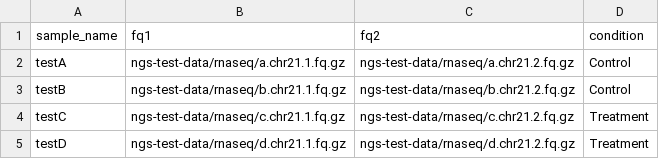
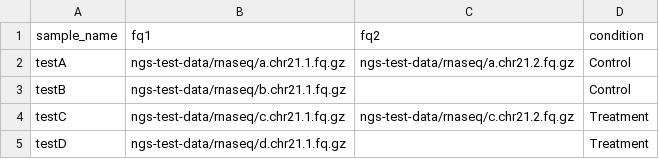
Before and after one commit to gage-lab/rnaseq, a TSV file: .test/config/samples.tsv, drawn as a sheet.

Commit message:
Add optional filtering for TSO for TE quantification (#16)
* fix log file for rseqc_gtf2bed
* add new rule
* add fastqc of filteredtso
* use rule.name.output instead of file names
* add comment to describe get_te_bams function
* update config and schema for TSO filtering
* make some test samples single-end
* update README

```diff
--- a/.test/config/samples.tsv
+++ b/.test/config/samples.tsv
@@ -2,4 +2,4 @@ sample_name	fq1	fq2	condition
 testA	ngs-test-data/rnaseq/a.chr21.1.fq.gz	ngs-test-data/rnaseq/a.chr21.2.fq.gz	Control
-testB	ngs-test-data/rnaseq/b.chr21.1.fq.gz	ngs-test-data/rnaseq/b.chr21.2.fq.gz	Control
+testB	ngs-test-data/rnaseq/b.chr21.1.fq.gz		Control
 testC	ngs-test-data/rnaseq/c.chr21.1.fq.gz	ngs-test-data/rnaseq/c.chr21.2.fq.gz	Treatment
-testD	ngs-test-data/rnaseq/d.chr21.1.fq.gz	ngs-test-data/rnaseq/d.chr21.2.fq.gz	Treatment
+testD	ngs-test-data/rnaseq/d.chr21.1.fq.gz		Treatment
```
Also changed, not shown: 12 other files.
